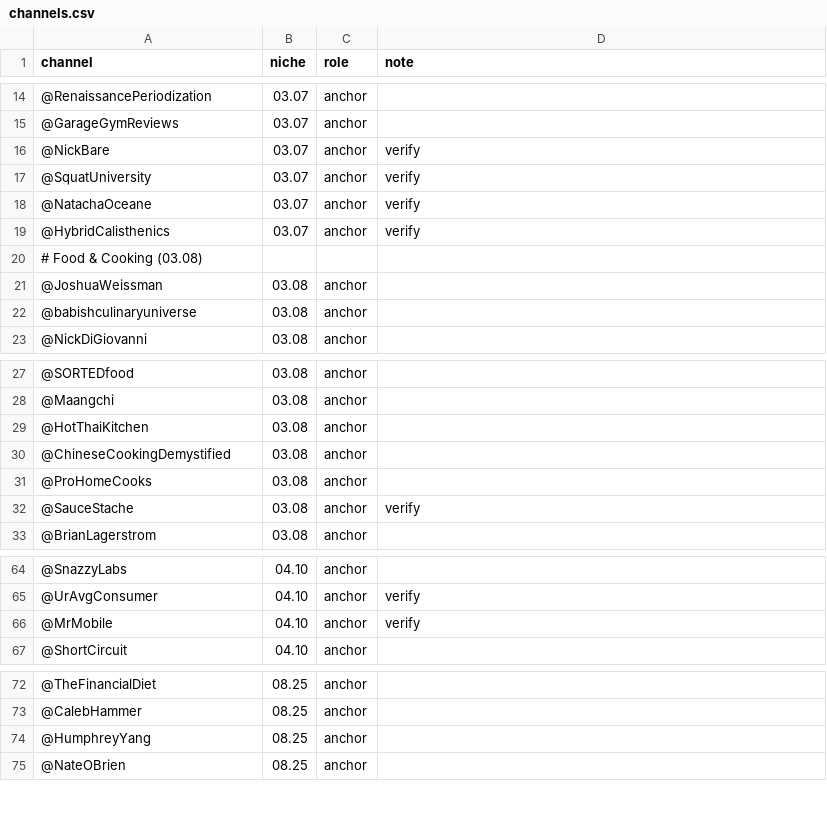
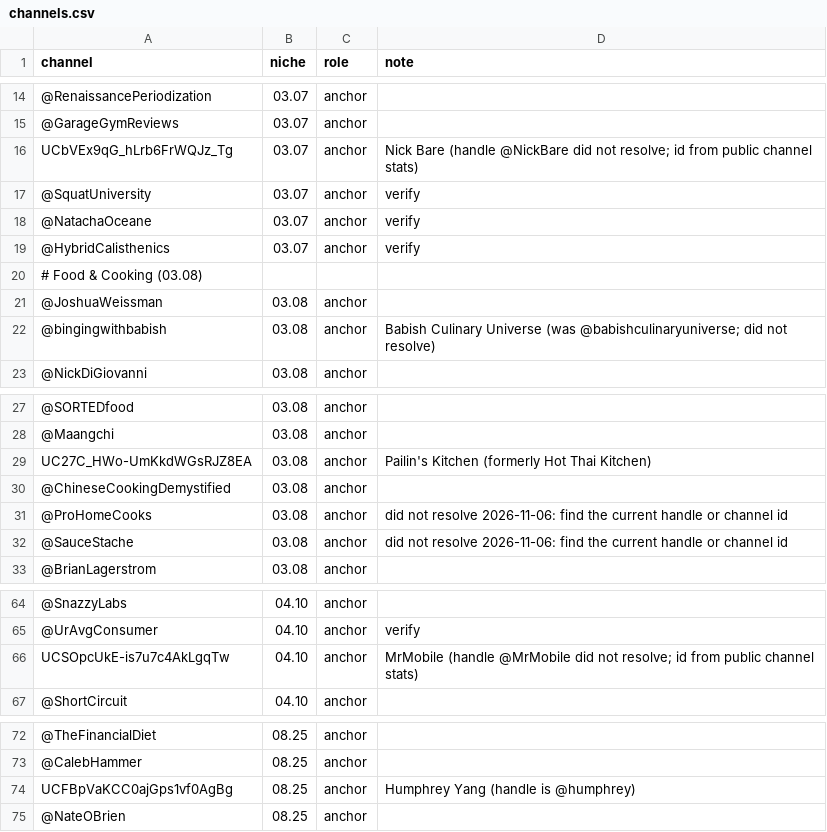
Before and after one commit to emiherrera1/content-terminal, a CSV file: config/channels.csv, drawn as a sheet; only a part is shown, gaps mark what is left out; the diff covers the shown part only.

```diff
--- a/config/channels.csv
+++ b/config/channels.csv
@@ -15,3 +15,3 @@ channel,niche,role,note
 @GarageGymReviews,03.07,anchor,
-@NickBare,03.07,anchor,verify
+UCbVEx9qG_hLrb6FrWQJz_Tg,03.07,anchor,Nick Bare (handle @NickBare did not resolve; id from public channel stats)
 @SquatUniversity,03.07,anchor,verify
@@ -21,3 +21,3 @@ channel,niche,role,note
 @JoshuaWeissman,03.08,anchor,
-@babishculinaryuniverse,03.08,anchor,
+@bingingwithbabish,03.08,anchor,Babish Culinary Universe (was @babishculinaryuniverse; did not resolve)
 @NickDiGiovanni,03.08,anchor,
@@ -28,6 +28,6 @@ channel,niche,role,note
 @Maangchi,03.08,anchor,
-@HotThaiKitchen,03.08,anchor,
+UC27C_HWo-UmKkdWGsRJZ8EA,03.08,anchor,Pailin's Kitchen (formerly Hot Thai Kitchen)
 @ChineseCookingDemystified,03.08,anchor,
-@ProHomeCooks,03.08,anchor,
-@SauceStache,03.08,anchor,verify
+@ProHomeCooks,03.08,anchor,did not resolve 2026-11-06: find the current handle or channel id
+@SauceStache,03.08,anchor,did not resolve 2026-11-06: find the current handle or channel id
 @BrianLagerstrom,03.08,anchor,
@@ -65,3 +65,3 @@ channel,niche,role,note
 @UrAvgConsumer,04.10,anchor,verify
-@MrMobile,04.10,anchor,verify
+UCSOpcUkE-is7u7c4AkLgqTw,04.10,anchor,MrMobile (handle @MrMobile did not resolve; id from public channel stats)
 @ShortCircuit,04.10,anchor,
@@ -73,3 +73,3 @@ channel,niche,role,note
 @CalebHammer,08.25,anchor,
-@HumphreyYang,08.25,anchor,
+UCFBpVaKCC0ajGps1vf0AgBg,08.25,anchor,Humphrey Yang (handle is @humphrey)
 @NateOBrien,08.25,anchor,
```
Also changed, not shown: 2 edited cells elsewhere in this file.
